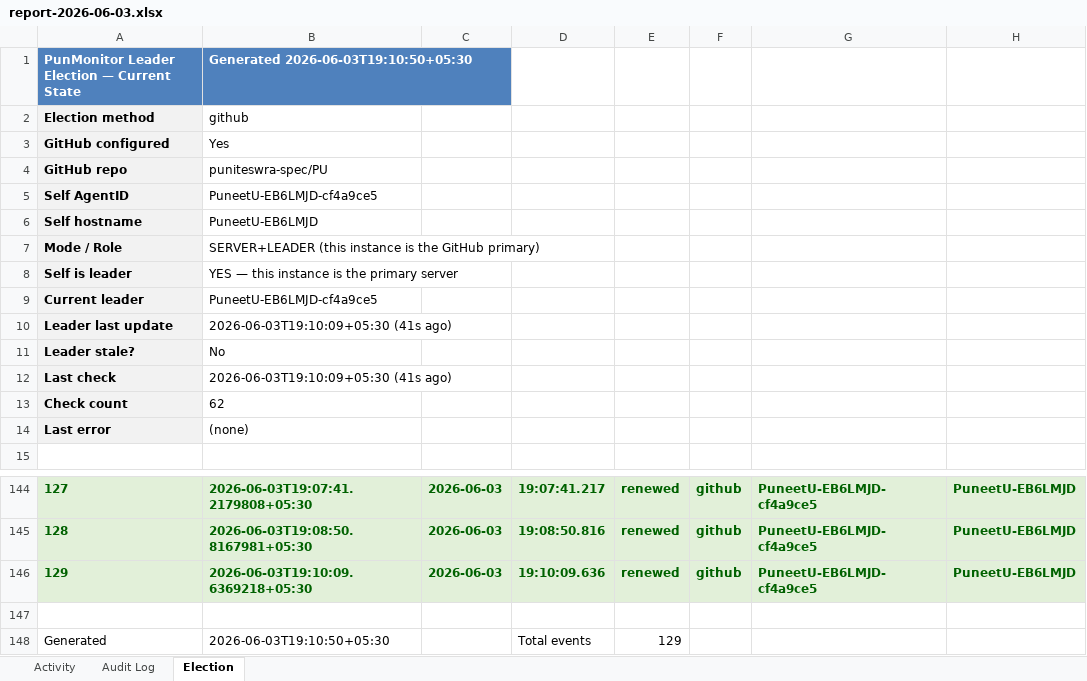
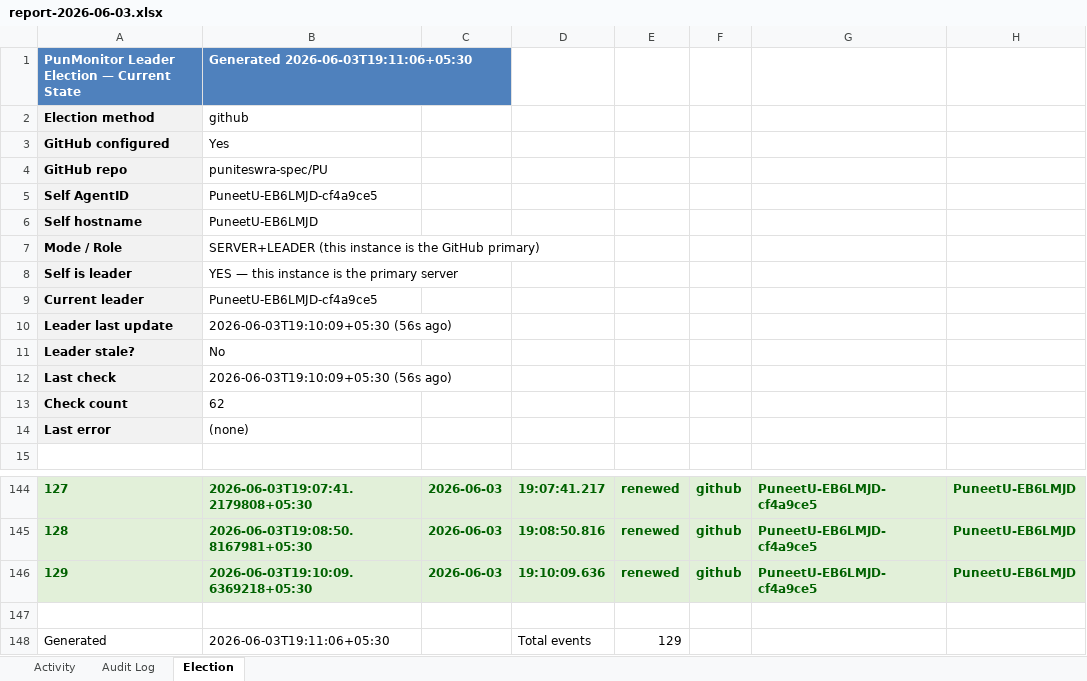
Before and after one commit to puniteswra-spec/PU, an Excel workbook: report-2026-06-03.xlsx, sheet Election, drawn as a sheet; only a part is shown, gaps mark what is left out; values as stored, in another font and other column widths than the file's, no borders; the diff names each change by its address in the sheet, - before the commit and + after, or states it on an @@ line.

Commit message:
daily report 2026-06-03: 129 election events, 45 audit entries

```diff
--- a/report-2026-06-03.xlsx (sheet Election)
+++ b/report-2026-06-03.xlsx (sheet Election)
-B1: Generated 2026-06-03T19:10:50+05:30
+B1: Generated 2026-06-03T19:11:06+05:30
-B10: 2026-06-03T19:10:09+05:30 (41s ago)
+B10: 2026-06-03T19:10:09+05:30 (56s ago)
-B12: 2026-06-03T19:10:09+05:30 (41s ago)
+B12: 2026-06-03T19:10:09+05:30 (56s ago)
-B148: 2026-06-03T19:10:50+05:30
+B148: 2026-06-03T19:11:06+05:30
```
Also changed, not shown: sheet Activity.
